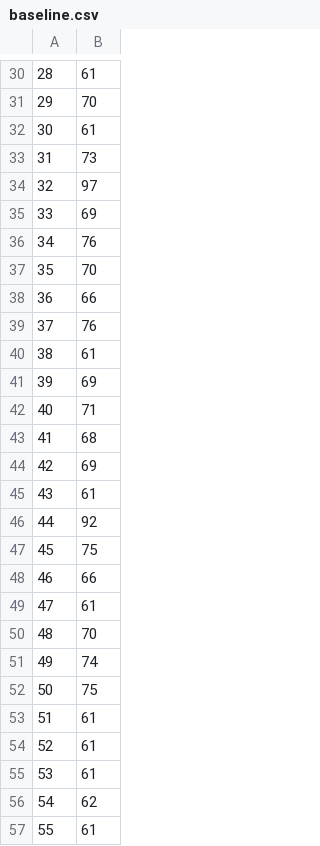
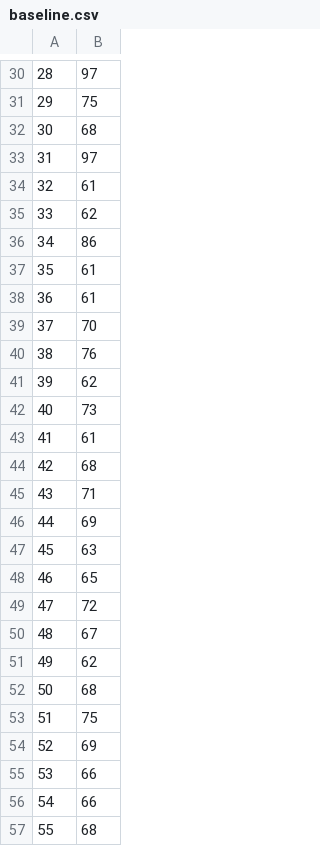
Before and after one commit to ReneeTibando/TDRLFlappyBird, a CSV file: Agents/baseline.csv, drawn as a sheet; only a part is shown, gaps mark what is left out; the diff covers the shown part only.

```diff
--- a/Agents/baseline.csv
+++ b/Agents/baseline.csv
@@ -30,28 +30,28 @@
-28,61
-29,70
-30,61
-31,73
-32,97
-33,69
-34,76
-35,70
-36,66
-37,76
-38,61
-39,69
-40,71
-41,68
-42,69
-43,61
-44,92
-45,75
-46,66
-47,61
-48,70
-49,74
-50,75
-51,61
-52,61
-53,61
-54,62
-55,61
+28,97
+29,75
+30,68
+31,97
+32,61
+33,62
+34,86
+35,61
+36,61
+37,70
+38,76
+39,62
+40,73
+41,61
+42,68
+43,71
+44,69
+45,63
+46,65
+47,72
+48,67
+49,62
+50,68
+51,75
+52,69
+53,66
+54,66
+55,68
```
Also changed, not shown: 69 edited cells elsewhere in this file, 2 other files.
